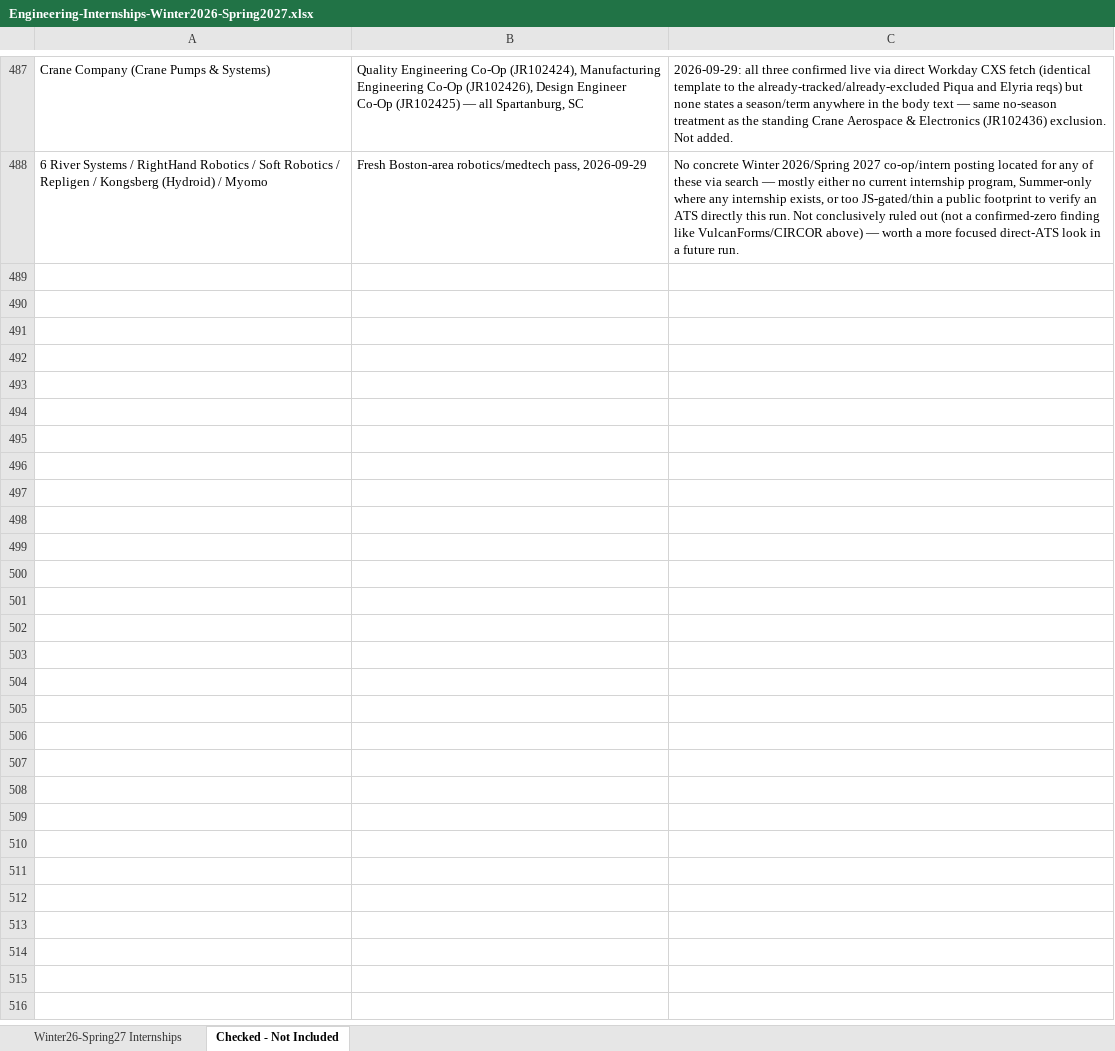
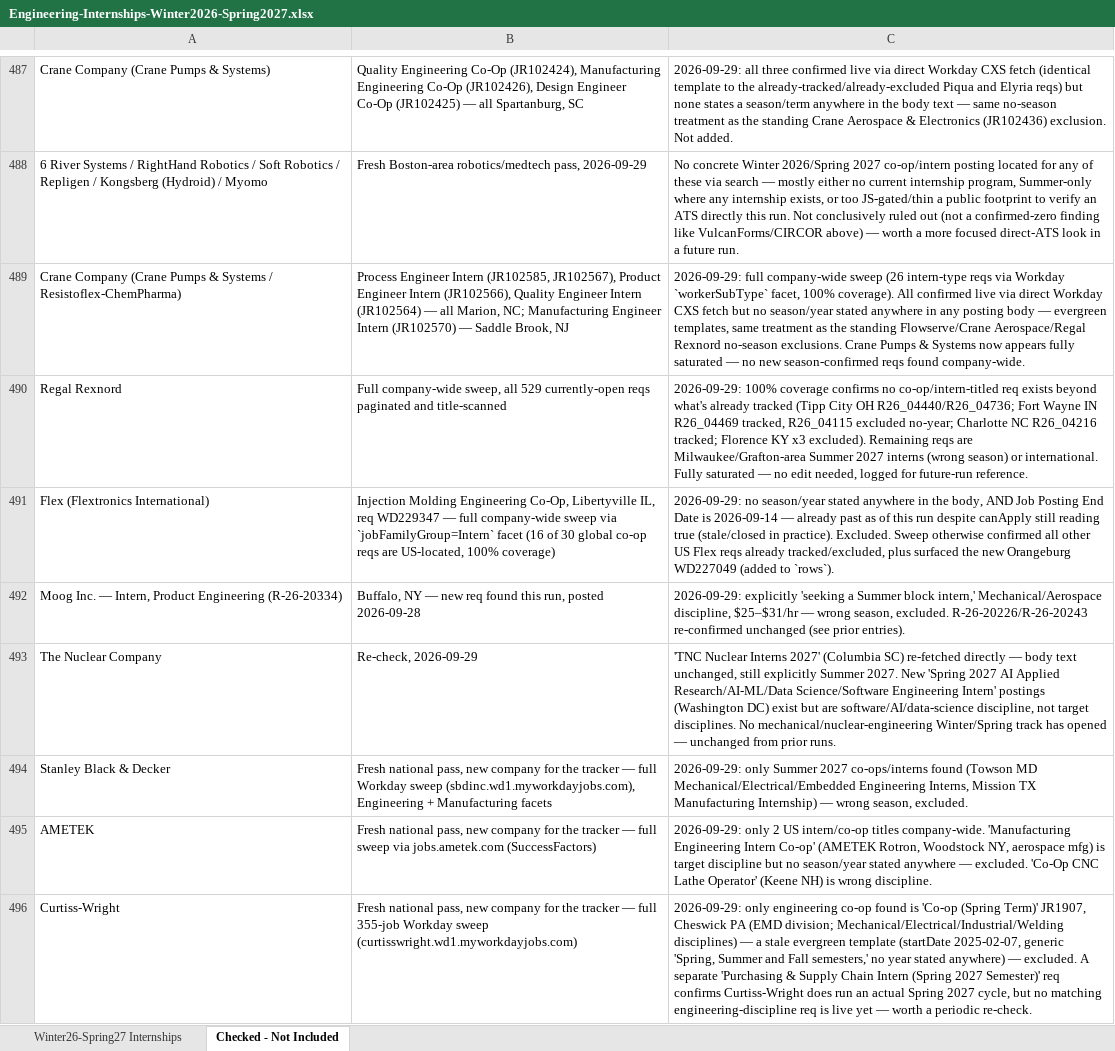
Before and after one commit to Svvipee/internship-tracker-2026, an Excel workbook: Engineering-Internships-Winter2026-Spring2027.xlsx, sheet Checked - Not Included, drawn as a sheet; only a part is shown, gaps mark what is left out; values as stored, in another font and other column widths than the file's, no borders; the diff names each change by its address in the sheet, - before the commit and + after, or states it on an @@ line.

```diff
--- a/Engineering-Internships-Winter2026-Spring2027.xlsx (sheet Checked - Not Included)
+++ b/Engineering-Internships-Winter2026-Spring2027.xlsx (sheet Checked - Not Included)
+row 489: Crane Company (Crane Pumps & Systems / Resistoflex-ChemPharma) | Process Engineer Intern (JR102585, JR102567), Product Engineer Intern (JR102566), Quality Engineer Intern (JR102564) — all Marion, NC; Manufacturing Engineer Intern (JR102570) — Saddle Brook, NJ | 2026-09-29: full company-wide sweep (26 intern-type reqs via Workday `workerSubType` facet, 100% coverage). All confirmed live via direct Workday CXS fetch but no season/year stated anywhere in any posting body — evergreen templates, same treatment as the standing Flowserve/Crane Aerospace/Regal Rexnord no-season exclusions. Crane Pumps & Systems now appears fully saturated — no new season-confirmed reqs found company-wide.
+row 490: Regal Rexnord | Full company-wide sweep, all 529 currently-open reqs paginated and title-scanned | 2026-09-29: 100% coverage confirms no co-op/intern-titled req exists beyond what's already tracked (Tipp City OH R26_04440/R26_04736; Fort Wayne IN R26_04469 tracked, R26_04115 excluded no-year; Charlotte NC R26_04216 tracked; Florence KY x3 excluded). Remaining reqs are Milwaukee/Grafton-area Summer 2027 interns (wrong season) or international. Fully saturated — no edit needed, logged for future-run reference.
+row 491: Flex (Flextronics International) | Injection Molding Engineering Co-Op, Libertyville IL, req WD229347 — full company-wide sweep via `jobFamilyGroup=Intern` facet (16 of 30 global co-op reqs are US-located, 100% coverage) | 2026-09-29: no season/year stated anywhere in the body, AND Job Posting End Date is 2026-09-14 — already past as of this run despite canApply still reading true (stale/closed in practice). Excluded. Sweep otherwise confirmed all other US Flex reqs already tracked/excluded, plus surfaced the new Orangeburg WD227049 (added to `rows`).
+row 492: Moog Inc. — Intern, Product Engineering (R-26-20334) | Buffalo, NY — new req found this run, posted 2026-09-28 | 2026-09-29: explicitly 'seeking a Summer block intern,' Mechanical/Aerospace discipline, $25–$31/hr — wrong season, excluded. R-26-20226/R-26-20243 re-confirmed unchanged (see prior entries).
+row 493: The Nuclear Company | Re-check, 2026-09-29 | 'TNC Nuclear Interns 2027' (Columbia SC) re-fetched directly — body text unchanged, still explicitly Summer 2027. New 'Spring 2027 AI Applied Research/AI-ML/Data Science/Software Engineering Intern' postings (Washington DC) exist but are software/AI/data-science discipline, not target disciplines. No mechanical/nuclear-engineering Winter/Spring track has opened — unchanged from prior runs.
+row 494: Stanley Black & Decker | Fresh national pass, new company for the tracker — full Workday sweep (sbdinc.wd1.myworkdayjobs.com), Engineering + Manufacturing facets | 2026-09-29: only Summer 2027 co-ops/interns found (Towson MD Mechanical/Electrical/Embedded Engineering Interns, Mission TX Manufacturing Internship) — wrong season, excluded.
+row 495: AMETEK | Fresh national pass, new company for the tracker — full sweep via jobs.ametek.com (SuccessFactors) | 2026-09-29: only 2 US intern/co-op titles company-wide. 'Manufacturing Engineering Intern Co-op' (AMETEK Rotron, Woodstock NY, aerospace mfg) is target discipline but no season/year stated anywhere — excluded. 'Co-Op CNC Lathe Operator' (Keene NH) is wrong discipline.
+row 496: Curtiss-Wright | Fresh national pass, new company for the tracker — full 355-job Workday sweep (curtisswright.wd1.myworkdayjobs.com) | 2026-09-29: only engineering co-op found is 'Co-op (Spring Term)' JR1907, Cheswick PA (EMD division; Mechanical/Electrical/Industrial/Welding disciplines) — a stale evergreen template (startDate 2025-02-07, generic 'Spring, Summer and Fall semesters,' no year stated anywhere) — excluded. A separate 'Purchasing & Supply Chain Intern (Spring 2027 Semester)' req confirms Curtiss-Wright does run an actual Spring 2027 cycle, but no matching engineering-discipline req is live yet — worth a periodic re-check.
```
Also changed, not shown: sheet Winter26-Spring27 Internships, 4 other files.
